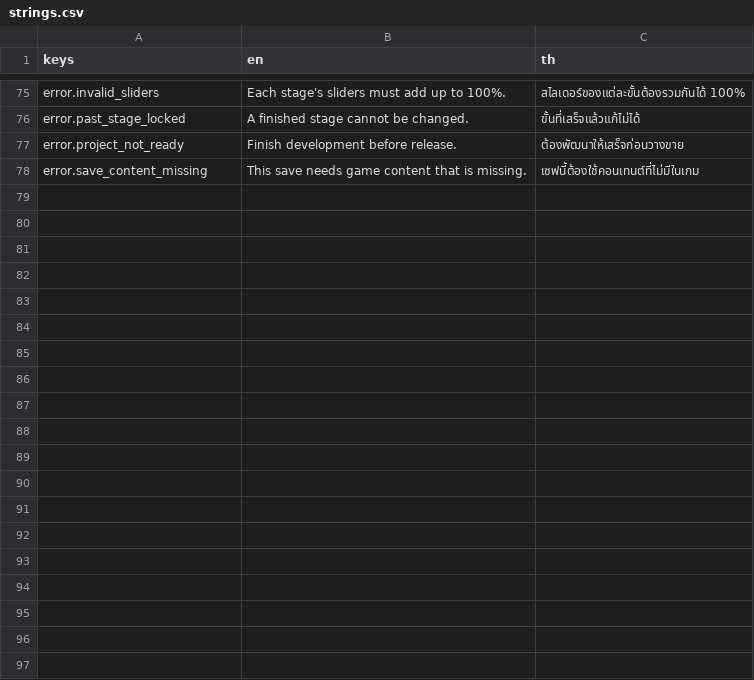
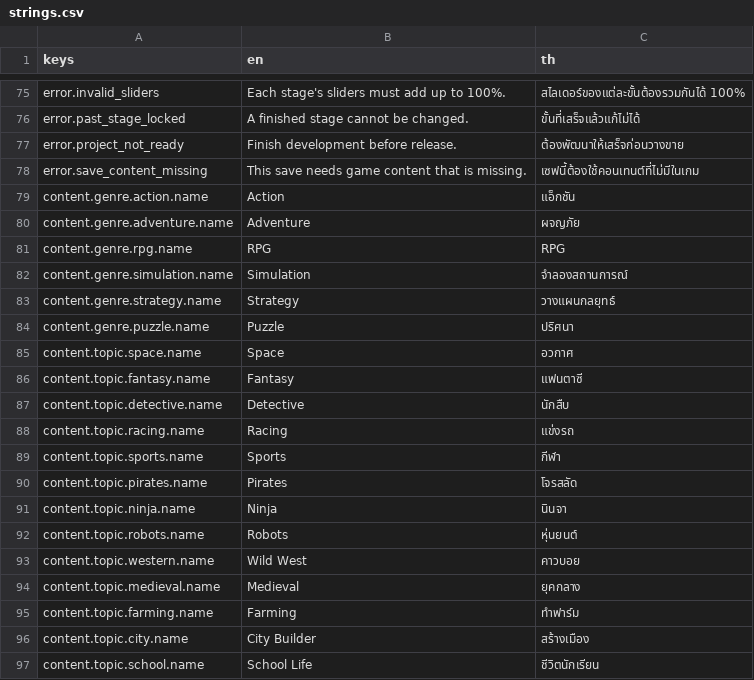
Before and after one commit to taehero/game-dev, a CSV file: locale/strings.csv, drawn as a sheet; only a part is shown, gaps mark what is left out; the diff covers the shown part only.

```diff
--- a/locale/strings.csv
+++ b/locale/strings.csv
@@ -78 +78,20 @@ error.project_not_ready,Finish development before release.,ต้องพัฒ
 error.save_content_missing,This save needs game content that is missing.,เซฟนี้ต้องใช้คอนเทนต์ที่ไม่มีในเกม
+content.genre.action.name,Action,แอ็กชัน
+content.genre.adventure.name,Adventure,ผจญภัย
+content.genre.rpg.name,RPG,RPG
+content.genre.simulation.name,Simulation,จำลองสถานการณ์
+content.genre.strategy.name,Strategy,วางแผนกลยุทธ์
+content.genre.puzzle.name,Puzzle,ปริศนา
+content.topic.space.name,Space,อวกาศ
+content.topic.fantasy.name,Fantasy,แฟนตาซี
+content.topic.detective.name,Detective,นักสืบ
+content.topic.racing.name,Racing,แข่งรถ
+content.topic.sports.name,Sports,กีฬา
+content.topic.pirates.name,Pirates,โจรสลัด
+content.topic.ninja.name,Ninja,นินจา
+content.topic.robots.name,Robots,หุ่นยนต์
+content.topic.western.name,Wild West,คาวบอย
+content.topic.medieval.name,Medieval,ยุคกลาง
+content.topic.farming.name,Farming,ทำฟาร์ม
+content.topic.city.name,City Builder,สร้างเมือง
+content.topic.school.name,School Life,ชีวิตนักเรียน
```
Also changed, not shown: 25 added rows elsewhere in this file, 47 other files.
